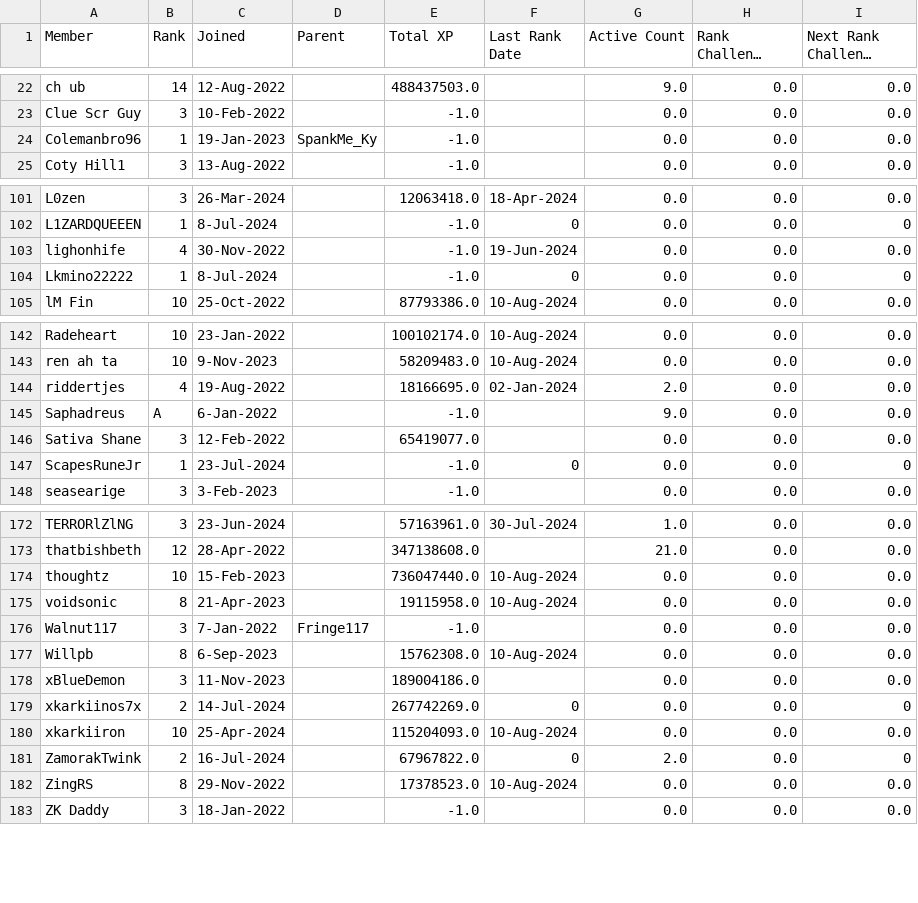
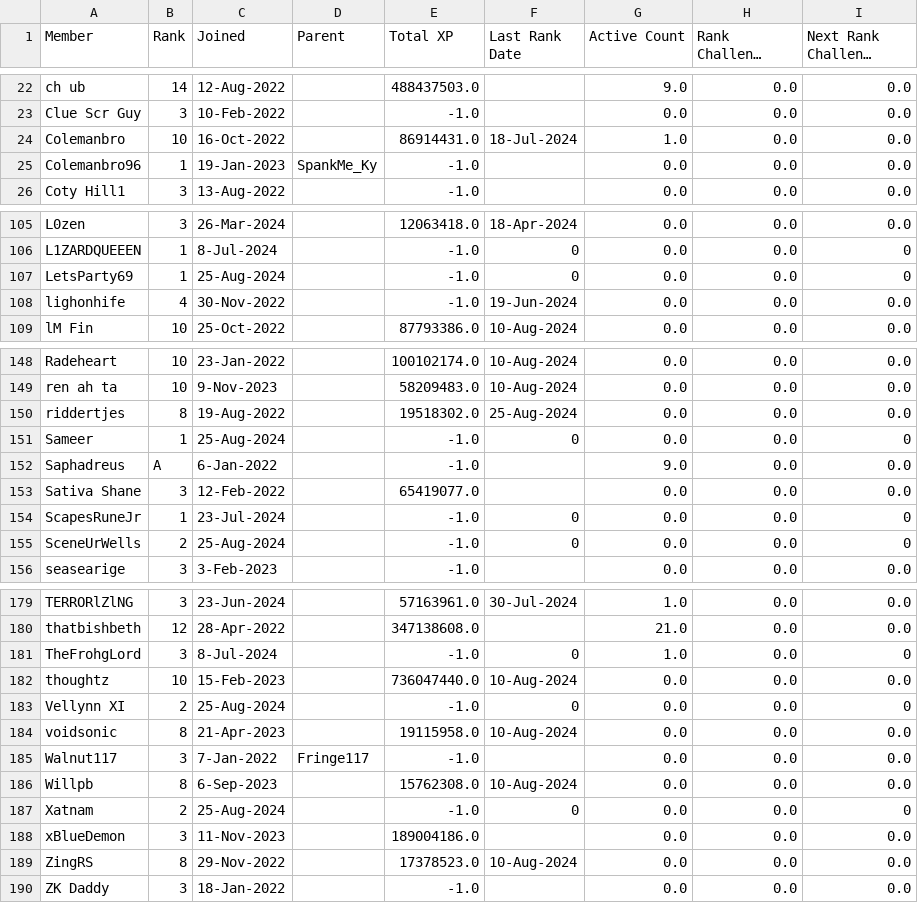
Before and after one commit to awallien/the_docks_clan_handler, a CSV file: clan_db/cache_db.csv, drawn as a sheet; only a part is shown, gaps mark what is left out; long unchanged cells end in …; the diff covers the shown part only.

Commit message:
28-8-2024 clan update

```diff
--- a/clan_db/cache_db.csv
+++ b/clan_db/cache_db.csv
@@ -23,2 +23,3 @@ ch ub,14,12-Aug-2022,,488437503.0,,9.0,0.0,0.0
 Clue Scr Guy,3,10-Feb-2022,,-1.0,,0.0,0.0,0.0
+Colemanbro,10,16-Oct-2022,,86914431.0,18-Jul-2024,1.0,0.0,0.0
 Colemanbro96,1,19-Jan-2023,SpankMe_Ky,-1.0,,0.0,0.0,0.0
@@ -102,4 +106,4 @@ L0zen,3,26-Mar-2024,,12063418.0,18-Apr-2024,0.0,0.0,0.0
 L1ZARDQUEEEN,1,8-Jul-2024,,-1.0,0,0.0,0.0,0
+LetsParty69,1,25-Aug-2024,,-1.0,0,0.0,0.0,0
 lighonhife,4,30-Nov-2022,,-1.0,19-Jun-2024,0.0,0.0,0.0
-Lkmino22222,1,8-Jul-2024,,-1.0,0,0.0,0.0,0
 lM Fin,10,25-Oct-2022,,87793386.0,10-Aug-2024,0.0,0.0,0.0
@@ -143,3 +149,4 @@ Radeheart,10,23-Jan-2022,,100102174.0,10-Aug-2024,0.0,0.0,0.0
 ren ah ta,10,9-Nov-2023,,58209483.0,10-Aug-2024,0.0,0.0,0.0
-riddertjes,4,19-Aug-2022,,18166695.0,02-Jan-2024,2.0,0.0,0.0
+riddertjes,8,19-Aug-2022,,19518302.0,25-Aug-2024,0.0,0.0,0.0
+Sameer,1,25-Aug-2024,,-1.0,0,0.0,0.0,0
 Saphadreus,A,6-Jan-2022,,-1.0,,9.0,0.0,0.0
@@ -147,2 +154,3 @@ Sativa Shane,3,12-Feb-2022,,65419077.0,,0.0,0.0,0.0
 ScapesRuneJr,1,23-Jul-2024,,-1.0,0,0.0,0.0,0
+SceneUrWells,2,25-Aug-2024,,-1.0,0,0.0,0.0,0
 seasearige,3,3-Feb-2023,,-1.0,,0.0,0.0,0.0
@@ -173,3 +180,5 @@ TERRORlZlNG,3,23-Jun-2024,,57163961.0,30-Jul-2024,1.0,0.0,0.0
 thatbishbeth,12,28-Apr-2022,,347138608.0,,21.0,0.0,0.0
+TheFrohgLord,3,8-Jul-2024,,-1.0,0,1.0,0.0,0
 thoughtz,10,15-Feb-2023,,736047440.0,10-Aug-2024,0.0,0.0,0.0
+Vellynn XI,2,25-Aug-2024,,-1.0,0,0.0,0.0,0
 voidsonic,8,21-Apr-2023,,19115958.0,10-Aug-2024,0.0,0.0,0.0
@@ -177,6 +186,4 @@ Walnut117,3,7-Jan-2022,Fringe117,-1.0,,0.0,0.0,0.0
 Willpb,8,6-Sep-2023,,15762308.0,10-Aug-2024,0.0,0.0,0.0
+Xatnam,2,25-Aug-2024,,-1.0,0,0.0,0.0,0
 xBlueDemon,3,11-Nov-2023,,189004186.0,,0.0,0.0,0.0
-xkarkiinos7x,2,14-Jul-2024,,267742269.0,0,0.0,0.0,0
-xkarkiiron,10,25-Apr-2024,,115204093.0,10-Aug-2024,0.0,0.0,0.0
-ZamorakTwink,2,16-Jul-2024,,67967822.0,0,2.0,0.0,0
 ZingRS,8,29-Nov-2022,,17378523.0,10-Aug-2024,0.0,0.0,0.0
```
Also changed, not shown: 6 added rows and 2 removed rows elsewhere in this file, 1 other file.
